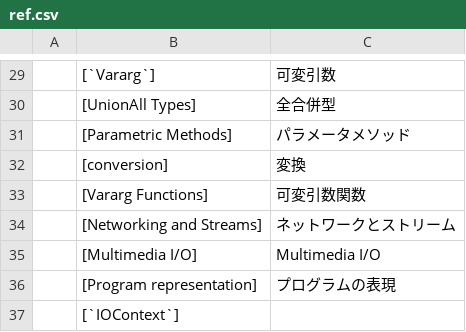
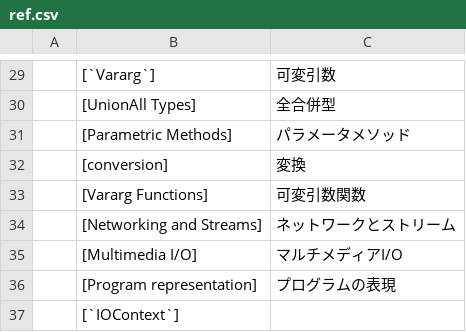
Before and after one commit to mnru/julia-doc-ja-v1.0-source, a CSV file: ref.csv, drawn as a sheet; only a part is shown, gaps mark what is left out.

```diff
--- a/ref.csv
+++ b/ref.csv
@@ -34,3 +34,3 @@
 ,[Networking and Streams],ネットワークとストリーム
-,[Multimedia I/O],Multimedia I/O
+,[Multimedia I/O],マルチメディアI/O
 ,[Program representation],プログラムの表現
```
Also changed, not shown: word.csv, 1 other file.
